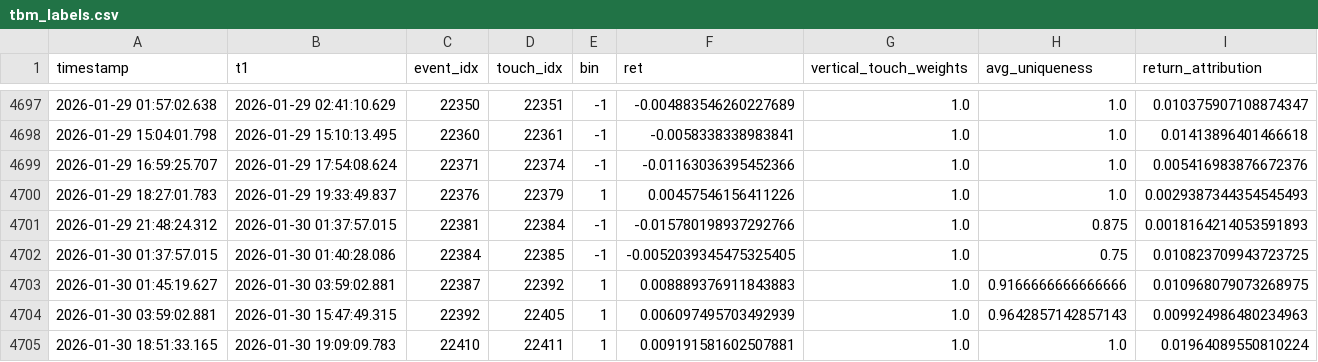
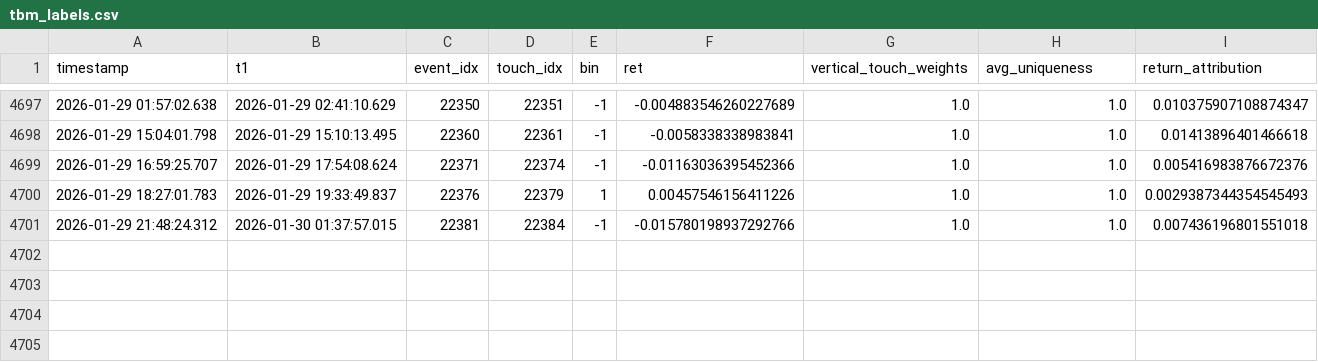
Before and after one commit to jieyujing/AFML, a CSV file: outputs/dollar_bars/tbm_labels.csv, drawn as a sheet; only a part is shown, gaps mark what is left out.

```diff
--- a/outputs/dollar_bars/tbm_labels.csv
+++ b/outputs/dollar_bars/tbm_labels.csv
@@ -4700,6 +4700,2 @@ timestamp,t1,event_idx,touch_idx,bin,ret,vertical_touch_weights,avg_uniqueness,r
 2026-01-29 18:27:01.783,2026-01-29 19:33:49.837,22376,22379,1,0.00457546156411226,1.0,1.0,0.0029387344354545493
-2026-01-29 21:48:24.312,2026-01-30 01:37:57.015,22381,22384,-1,-0.015780198937292766,1.0,0.875,0.0018164214053591893
-2026-01-30 01:37:57.015,2026-01-30 01:40:28.086,22384,22385,-1,-0.0052039345475325405,1.0,0.75,0.010823709943723725
-2026-01-30 01:45:19.627,2026-01-30 03:59:02.881,22387,22392,1,0.008889376911843883,1.0,0.9166666666666666,0.010968079073268975
-2026-01-30 03:59:02.881,2026-01-30 15:47:49.315,22392,22405,1,0.006097495703492939,1.0,0.9642857142857143,0.009924986480234963
-2026-01-30 18:51:33.165,2026-01-30 19:09:09.783,22410,22411,1,0.009191581602507881,1.0,1.0,0.01964089550810224
+2026-01-29 21:48:24.312,2026-01-30 01:37:57.015,22381,22384,-1,-0.015780198937292766,1.0,1.0,0.007436196801551018
```
Also changed, not shown: outputs/feature_importance/clustered_mda_results.csv, outputs/models/meta_model/clustered_mda_results.csv, 39 other files.
